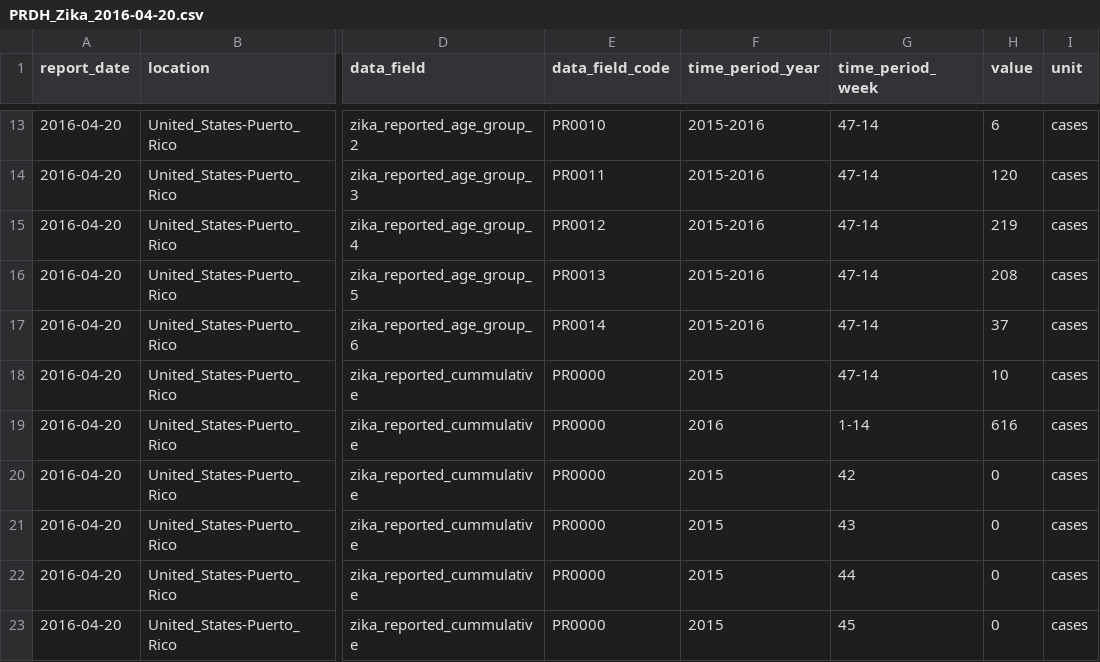
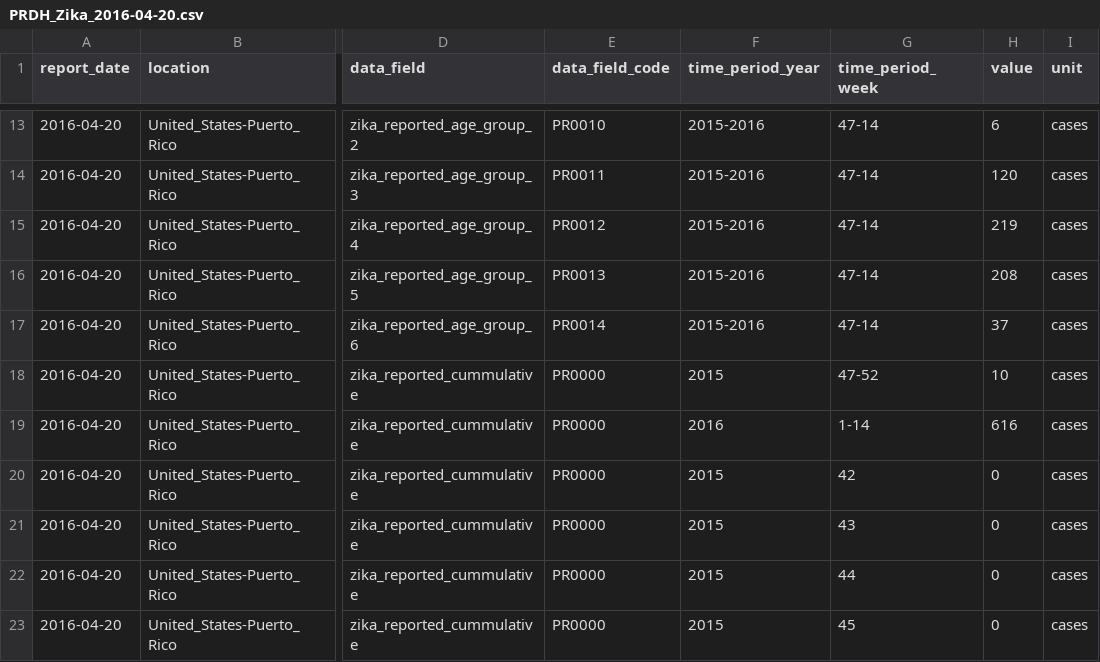
Before and after one commit to UPRRP-ZIKA/zika, a CSV file: Puerto-Rico/PRDH_Arbovirus/data/PRDH_Zika_2016-04-20.csv, drawn as a sheet; only a part is shown, gaps mark what is left out; the diff names each change by its address in the sheet, - before the commit and + after, or states it on an @@ line.

Commit message:
Update PRDH_Zika_2016-04-20.csv

```diff
--- a/Puerto-Rico/PRDH_Arbovirus/data/PRDH_Zika_2016-04-20.csv
+++ b/Puerto-Rico/PRDH_Arbovirus/data/PRDH_Zika_2016-04-20.csv
-G18 (time_period_week): 47-14
+G18 (time_period_week): 47-52
```
